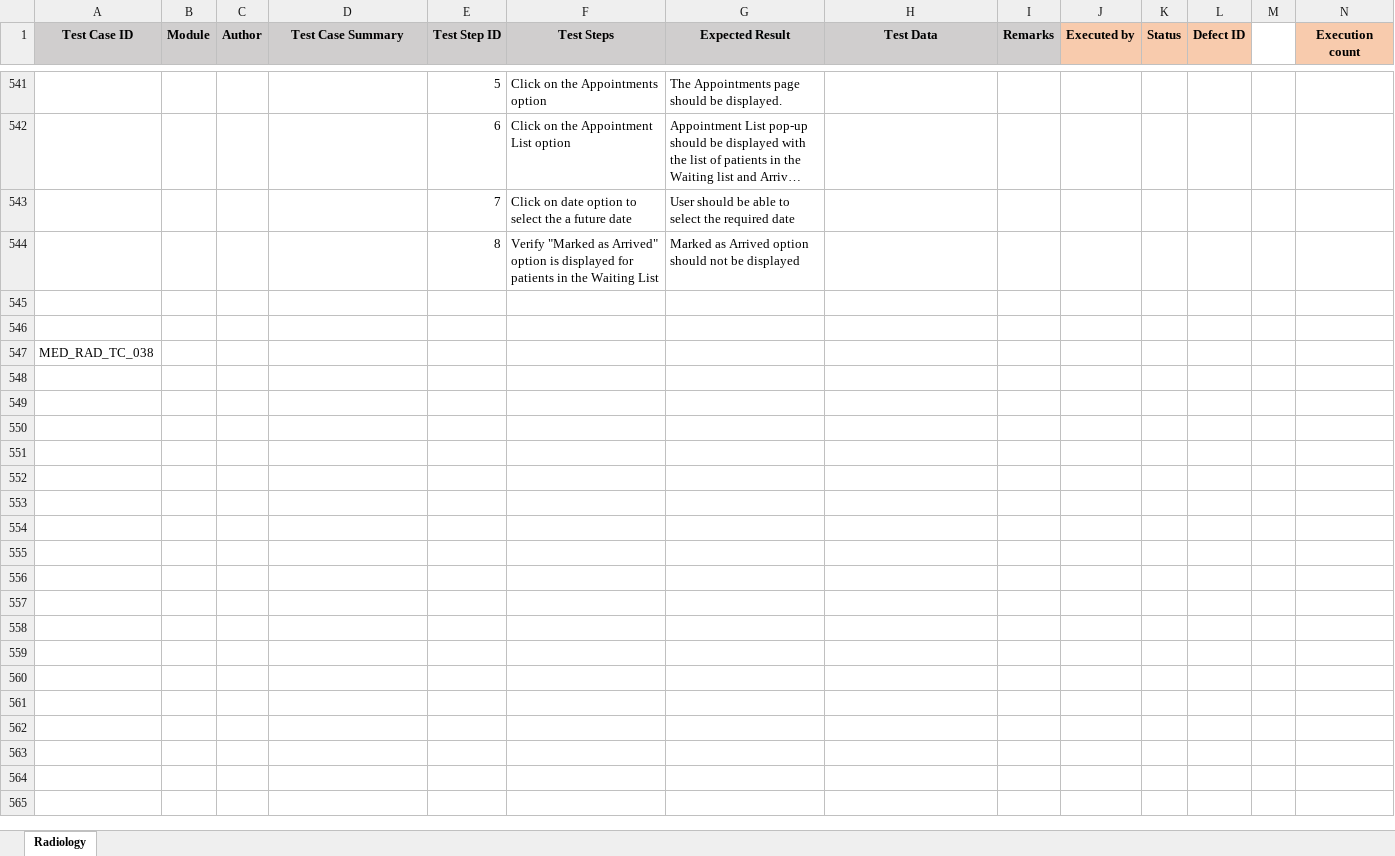
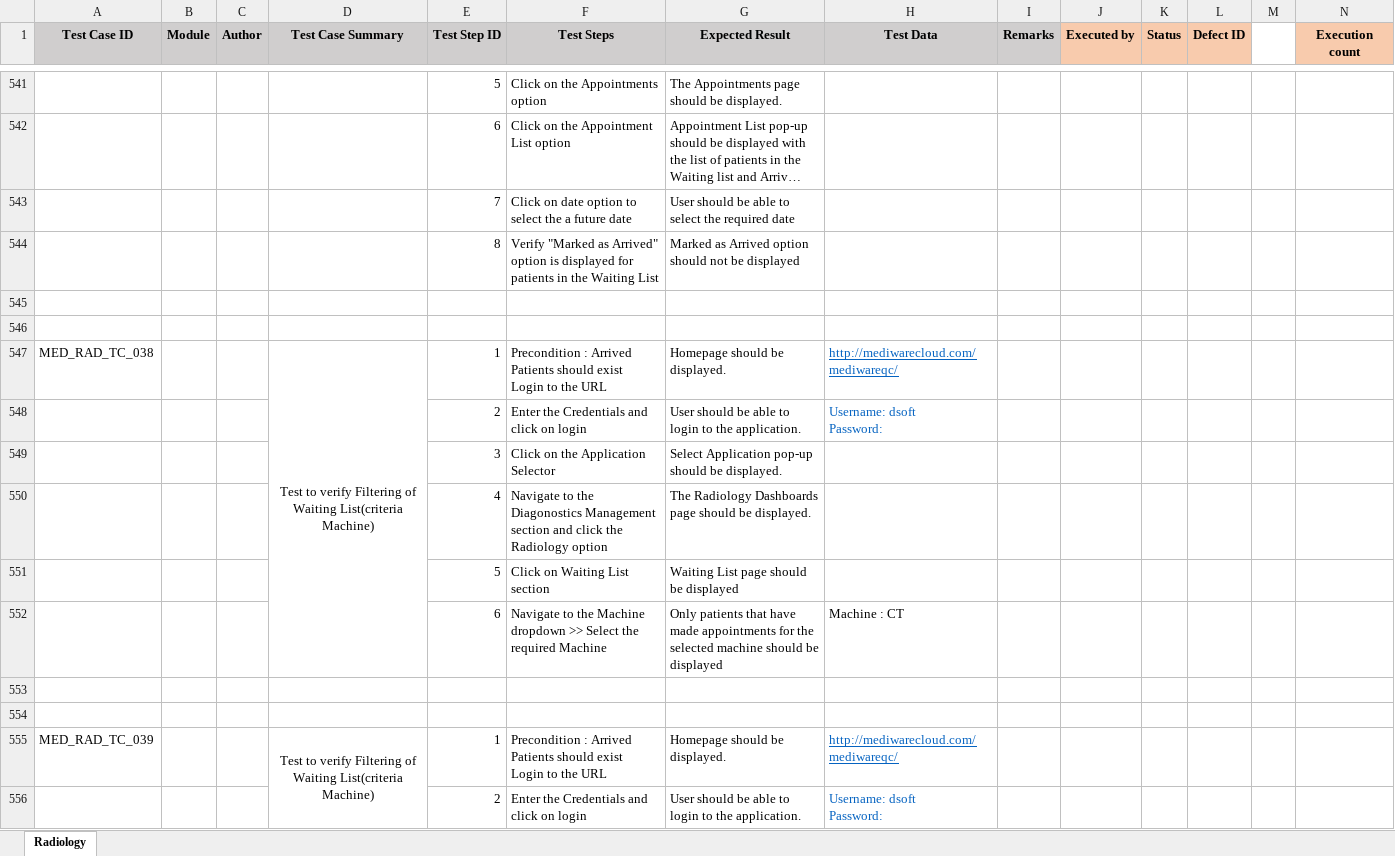
Before and after one commit to RijoJohnPatric/CentralRepository-Mediware, an Excel workbook: Test Case/Bharath/Test Case- Radiology.xlsx, sheet Radiology, drawn as a sheet; only a part is shown, gaps mark what is left out; long unchanged cells end in …; values as stored, in another font and other column widths than the file's, no borders; addresses are those after the commit; rows hold the shown columns only; ↵ is a line break in a cell; the diff covers the shown part only; the diff names each change by its address in the sheet, - before the commit and + after, or states it on an @@ line.

Commit message:
TestCase_42

```diff
--- a/Test Case/Bharath/Test Case- Radiology.xlsx (sheet Radiology)
+++ b/Test Case/Bharath/Test Case- Radiology.xlsx (sheet Radiology)
+row 547: MED_RAD_TC_038 |  |  | Test to verify Filtering of Waiting List(criteria Machine) | 1 | Precondition : Arrived Patients should exist ↵ Login to the URL | Homepage should be displayed. | http://mediwarecloud.com/mediwareqc/
+row 548:  |  |  |  | 2 | Enter the Credentials and click on login | User should be able to login to the application. | Username: dsoft ↵ Password:
+row 549:  |  |  |  | 3 | Click on the Application Selector | Select Application pop-up should be displayed.
+row 550:  |  |  |  | 4 | Navigate to the Diagonostics Management section and click the Radiology option | The Radiology Dashboards page should be displayed.
+row 551:  |  |  |  | 5 | Click on Waiting List section | Waiting List page should be displayed
+row 552:  |  |  |  | 6 | Navigate to the Machine dropdown >> Select the required Machine | Only patients that have made appointments for the selected machine should be displayed | Machine : CT
-A553 (Test Case ID): MED_RAD_TC_038
+A553 (Test Case ID): (empty)
+row 554: (empty)
+row 555: MED_RAD_TC_039 |  |  | Test to verify Filtering of Waiting List(criteria Machine) | 1 | Precondition : Arrived Patients should exist ↵ Login to the URL | Homepage should be displayed. | http://mediwarecloud.com/mediwareqc/
+row 556:  |  |  |  | 2 | Enter the Credentials and click on login | User should be able to login to the application. | Username: dsoft ↵ Password:
```
Also changed, not shown: 46 added rows and 3 edited cells elsewhere in this sheet.
